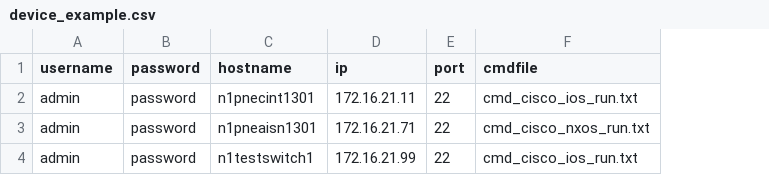
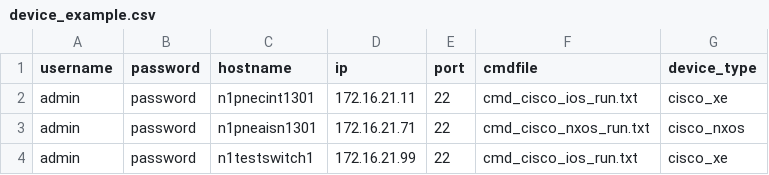
Before and after one commit to kkyick2/py_netscript2, a CSV file: config/device_example.csv, drawn as a sheet; the diff names each change by its address in the sheet, - before the commit and + after, or states it on an @@ line.

Commit message:
20250704_1652

```diff
--- a/config/device_example.csv
+++ b/config/device_example.csv
+column G (device_type), rows 2-4: cisco_xe | cisco_nxos | cisco_xe
```
